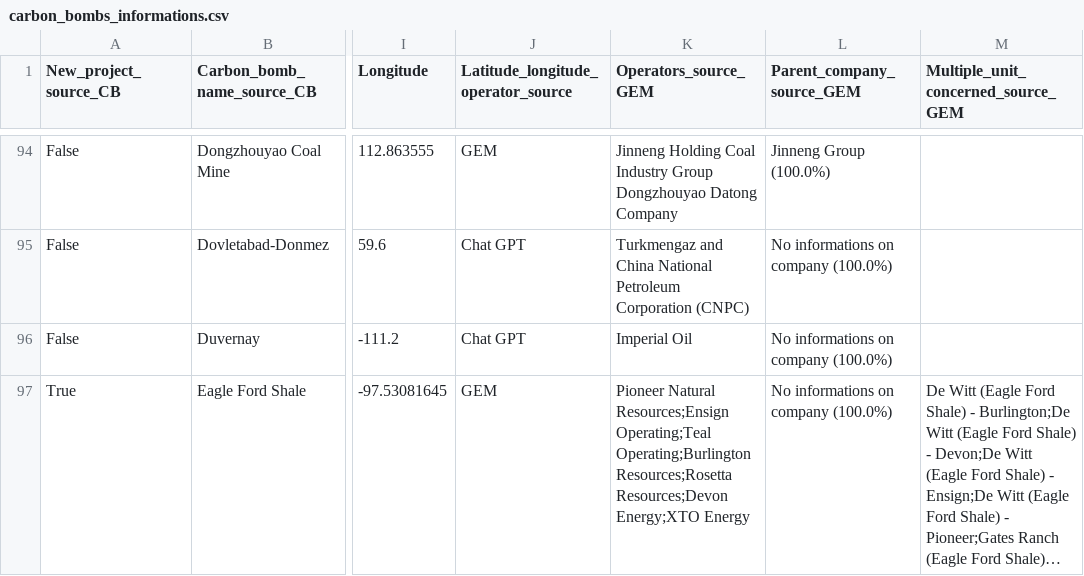
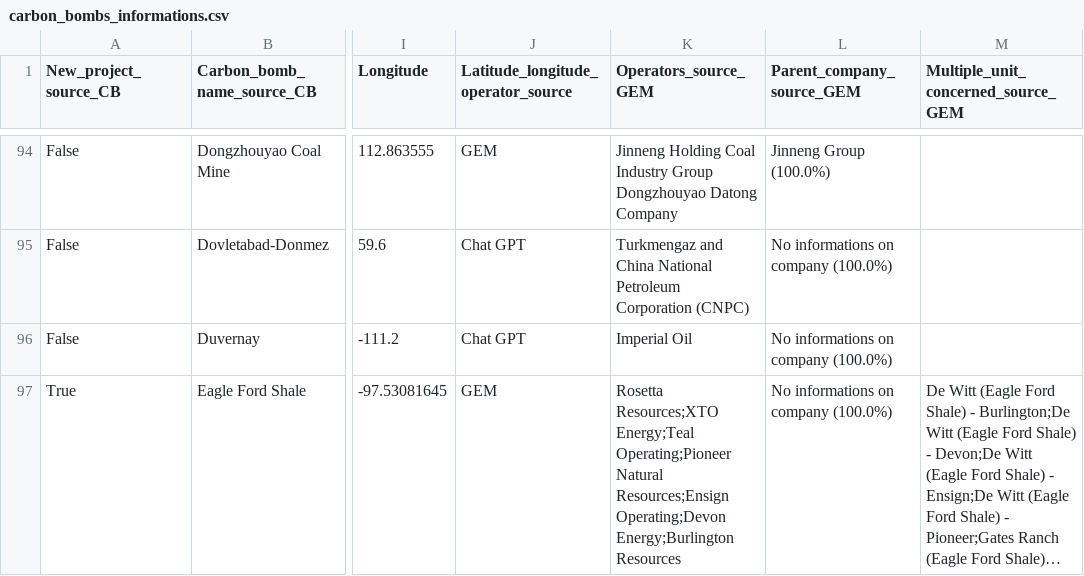
Before and after one commit to dataforgoodfr/CarbonBombs, a CSV file: data_cleaned/carbon_bombs_informations.csv, drawn as a sheet; only a part is shown, gaps mark what is left out; long unchanged cells end in …; the diff covers the shown part only; the diff names each change by its address in the sheet, - before the commit and + after, or states it on an @@ line.

```diff
--- a/data_cleaned/carbon_bombs_informations.csv
+++ b/data_cleaned/carbon_bombs_informations.csv
-K97 (Operators_source_GEM): Pioneer Natural Resources;Ensign Operating;Teal Operating;Burlington Resources;Rosetta Resources;Devon Energy;XTO Energy
+K97 (Operators_source_GEM): Rosetta Resources;XTO Energy;Teal Operating;Pioneer Natural Resources;Ensign Operating;Devon Energy;Burlington Resources
```
Also changed, not shown: 7 edited cells elsewhere in this file, data_cleaned/connexion_carbonbombs_company.csv.
